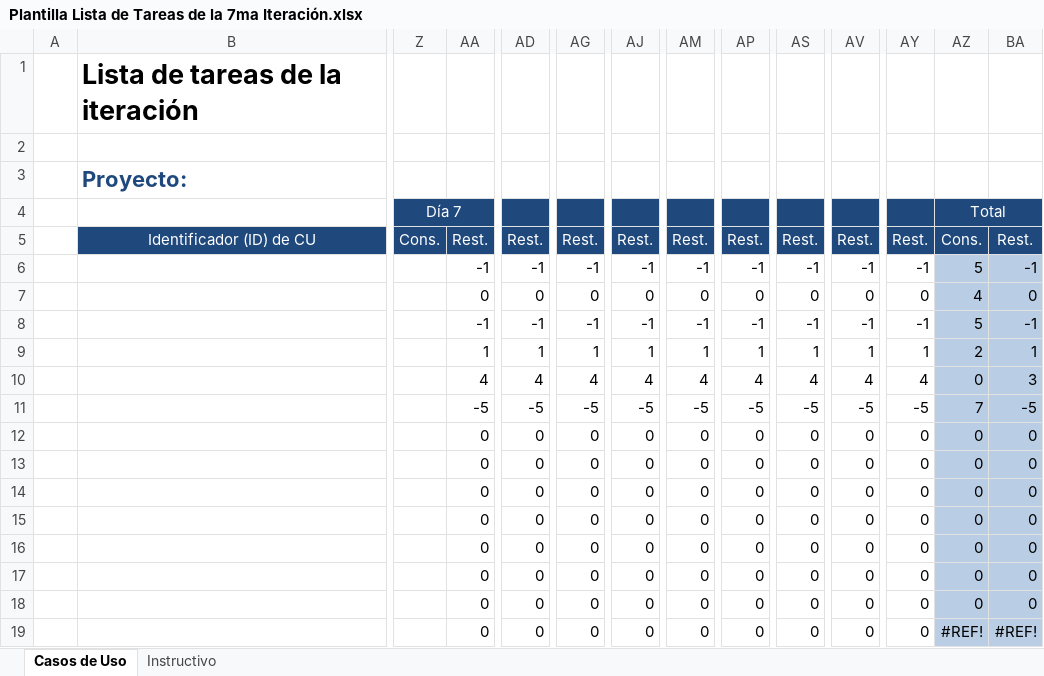
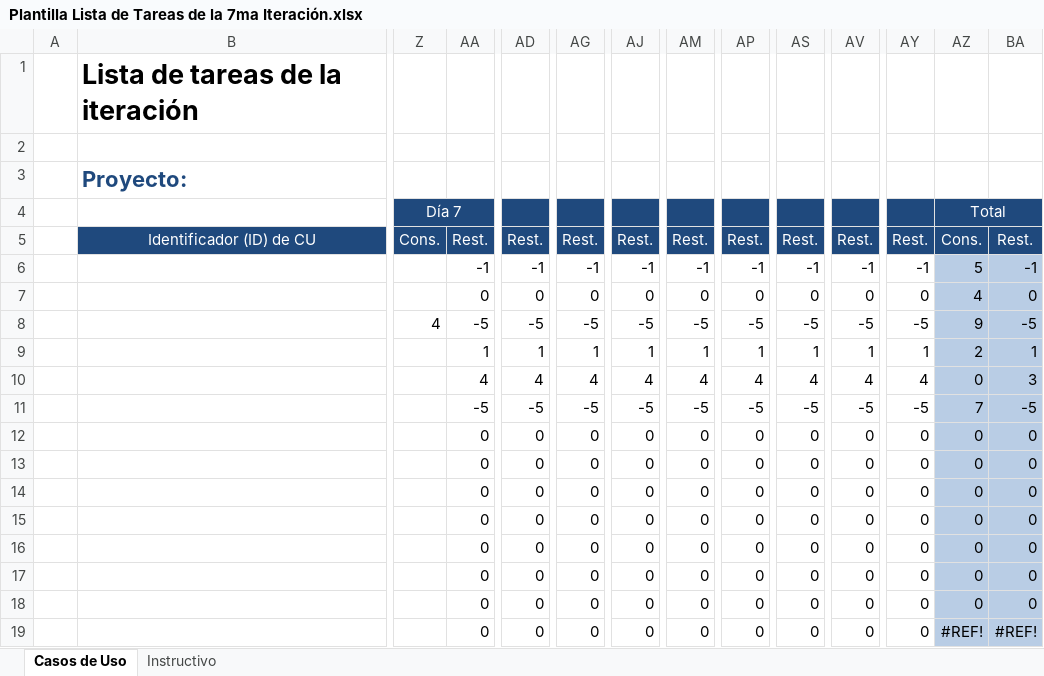
Before and after one commit to Senzho/DesarrolloSoftwareISO, an Excel workbook: Plantillas/Plantilla Lista de Tareas de la 7ma Iteración.xlsx, sheet Casos de Uso, drawn as a sheet; only a part is shown, gaps mark what is left out; values as stored, in another font and other column widths than the file's, no borders; the diff names each change by its address in the sheet, - before the commit and + after, or states it on an @@ line.

Commit message:
Implementación del caso de uso consultar ingresos y egresos completado
Se implementa el caso de uso consultar ingresos y egresos (excluyendo las pruebas unitarias)... Se actualizan las plantillas de la iteración

```diff
--- a/Plantillas/Plantilla Lista de Tareas de la 7ma Iteración.xlsx (sheet Casos de Uso)
+++ b/Plantillas/Plantilla Lista de Tareas de la 7ma Iteración.xlsx (sheet Casos de Uso)
-Z8 (Día 7): (empty)
+Z8 (Día 7): 4
-AA8: -1
+AA8: -5
-AD8: -1
+AD8: -5
-AG8: -1
+AG8: -5
-AJ8: -1
+AJ8: -5
-AM8: -1
+AM8: -5
-AP8: -1
+AP8: -5
-AS8: -1
+AS8: -5
-AV8: -1
+AV8: -5
-AY8: -1
+AY8: -5
-AZ8 (Total): 5
+AZ8 (Total): 9
-BA8: -1
+BA8: -5
```
Also changed, not shown: 7 other files.
